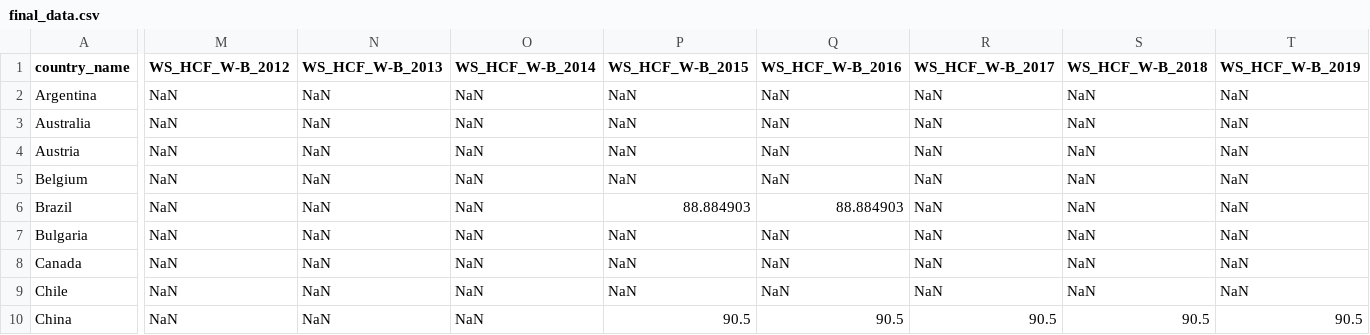
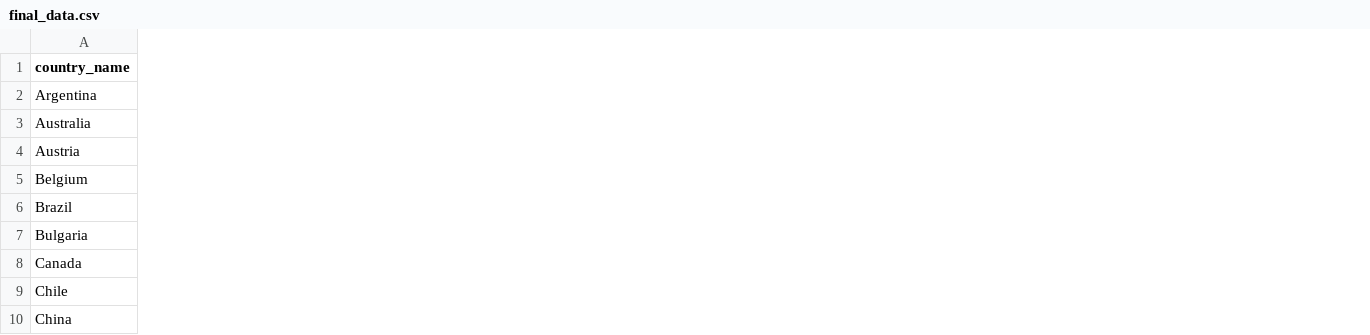
Before and after one commit to williamflynt/predict-economic-freedom, a CSV file: artifacts/final_data.csv, drawn as a sheet; only a part is shown, gaps mark what is left out; removed rows and columns are numbered as before the commit, all else as after; the diff covers the shown part only; the diff names each change by its address in the sheet, - before the commit and + after, or states it on an @@ line.

```diff
--- a/artifacts/final_data.csv
+++ b/artifacts/final_data.csv
-column M (WS_HCF_W-B_2012), rows 2-10: all NaN
-column N (WS_HCF_W-B_2013), rows 2-10: all NaN
-column O (WS_HCF_W-B_2014), rows 2-10: all NaN
-column P (WS_HCF_W-B_2015), rows 2-10: NaN | NaN | NaN | NaN | 88.884903 | NaN | NaN | NaN | 90.5
-column Q (WS_HCF_W-B_2016), rows 2-10: NaN | NaN | NaN | NaN | 88.884903 | NaN | NaN | NaN | 90.5
-column R (WS_HCF_W-B_2017), rows 2-10: NaN | NaN | NaN | NaN | NaN | NaN | NaN | NaN | 90.5
-column S (WS_HCF_W-B_2018), rows 2-10: NaN | NaN | NaN | NaN | NaN | NaN | NaN | NaN | 90.5
-column T (WS_HCF_W-B_2019), rows 2-10: NaN | NaN | NaN | NaN | NaN | NaN | NaN | NaN | 90.5
```
Also changed, not shown: 4 added columns, 2 removed columns and 45 edited cells elsewhere in this file, artifacts/feature_df.csv, 9 other files.
